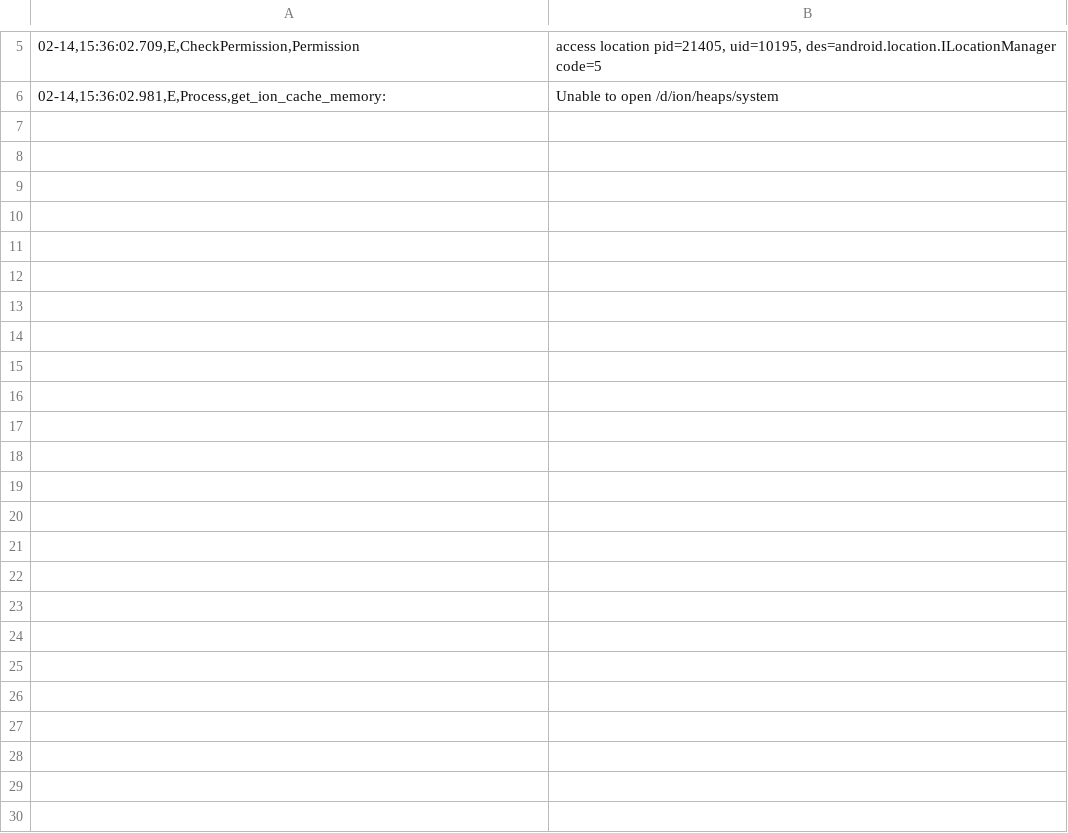
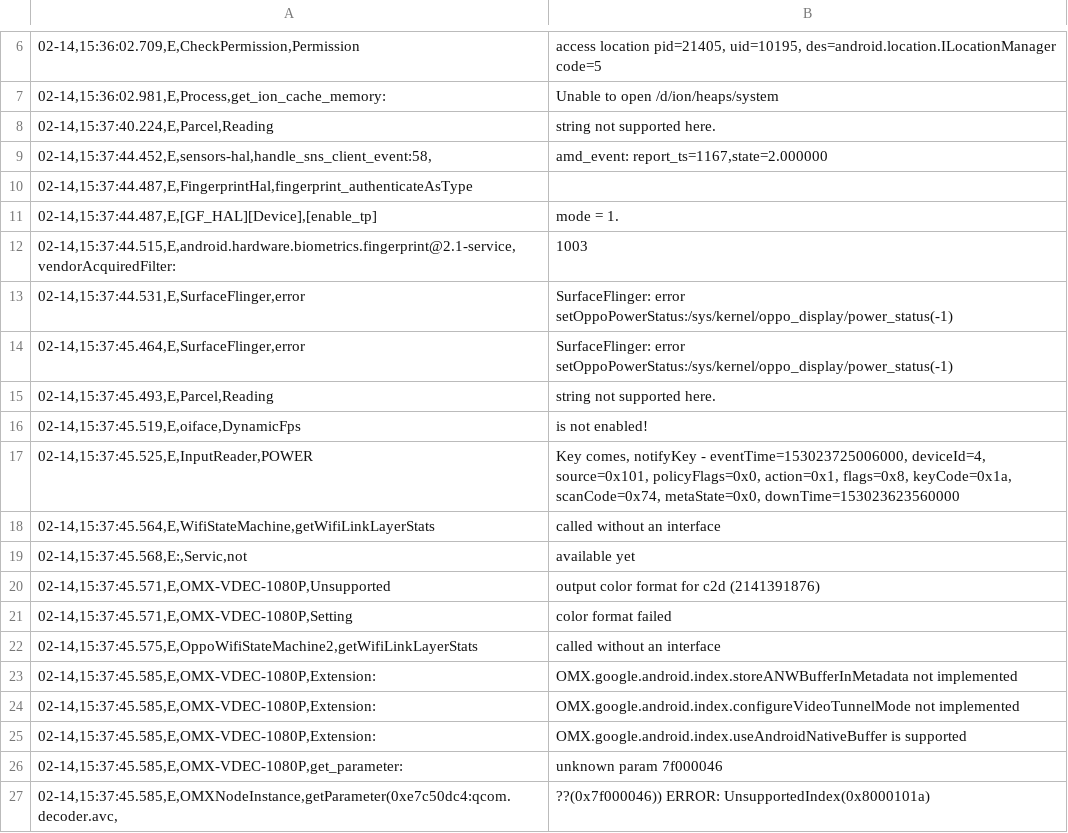
Before and after one commit to sumitmalik39/sumit, a CSV file: smartheal_log14-02.csv, drawn as a sheet; only a part is shown, gaps mark what is left out; the diff covers the shown part only; the diff names each change by its address in the sheet, - before the commit and + after, or states it on an @@ line.

Commit message:
smartheal_log.csv

```diff
--- a/smartheal_log14-02.csv
+++ b/smartheal_log14-02.csv
+row 8: 02-14,15:37:40.224,E,Parcel,Reading | string not supported here.
+row 9: 02-14,15:37:44.452,E,sensors-hal,handle_sns_client_event:58, | amd_event: report_ts=1167,state=2.000000
+row 10: 02-14,15:37:44.487,E,FingerprintHal,fingerprint_authenticateAsType
+row 11: 02-14,15:37:44.487,E,[GF_HAL][Device],[enable_tp] | mode = 1.
+row 12: 02-14,15:37:44.515,E,android.hardware.biometrics.fingerprint@2.1-service,vendorAcquiredFilter: | 1003
+row 13: 02-14,15:37:44.531,E,SurfaceFlinger,error | SurfaceFlinger: error setOppoPowerStatus:/sys/kernel/oppo_display/power_status(-1)
+row 14: 02-14,15:37:45.464,E,SurfaceFlinger,error | SurfaceFlinger: error setOppoPowerStatus:/sys/kernel/oppo_display/power_status(-1)
+row 15: 02-14,15:37:45.493,E,Parcel,Reading | string not supported here.
+row 16: 02-14,15:37:45.519,E,oiface,DynamicFps | is not enabled!
+row 17: 02-14,15:37:45.525,E,InputReader,POWER | Key comes, notifyKey - eventTime=153023725006000, deviceId=4, source=0x101, policyFlags=0x0, action=0x1, flags=0x8, keyCode=0x1a, scanCode=0x74, metaState=0x0, downTime=153023623560000
+row 18: 02-14,15:37:45.564,E,WifiStateMachine,getWifiLinkLayerStats | called without an interface
+row 19: 02-14,15:37:45.568,E:,Servic,not | available yet
+row 20: 02-14,15:37:45.571,E,OMX-VDEC-1080P,Unsupported | output color format for c2d (2141391876)
+row 21: 02-14,15:37:45.571,E,OMX-VDEC-1080P,Setting | color format failed
+row 22: 02-14,15:37:45.575,E,OppoWifiStateMachine2,getWifiLinkLayerStats | called without an interface
+row 23: 02-14,15:37:45.585,E,OMX-VDEC-1080P,Extension: | OMX.google.android.index.storeANWBufferInMetadata not implemented
+row 24: 02-14,15:37:45.585,E,OMX-VDEC-1080P,Extension: | OMX.google.android.index.configureVideoTunnelMode not implemented
+row 25: 02-14,15:37:45.585,E,OMX-VDEC-1080P,Extension: | OMX.google.android.index.useAndroidNativeBuffer is supported
+row 26: 02-14,15:37:45.585,E,OMX-VDEC-1080P,get_parameter: | unknown param 7f000046
+row 27: 02-14,15:37:45.585,E,OMXNodeInstance,getParameter(0xe7c50dc4:qcom.decoder.avc, | ??(0x7f000046)) ERROR: UnsupportedIndex(0x8000101a)
```
Also changed, not shown: 29 added rows elsewhere in this file.
